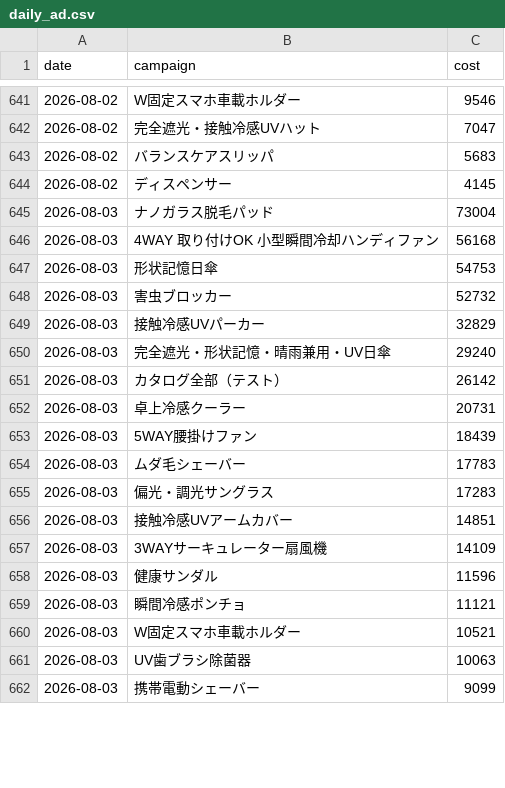
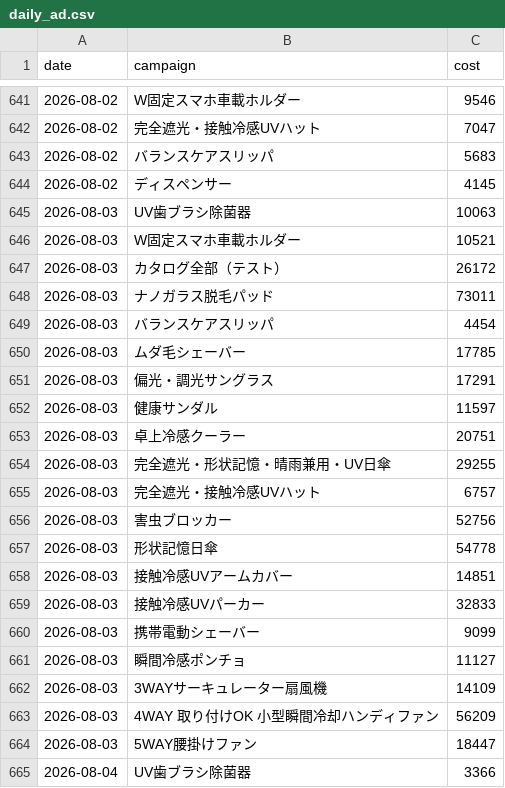
Before and after one commit to finracofficial-cmd/LOOana, a CSV file: data/daily/daily_ad.csv, drawn as a sheet; only a part is shown, gaps mark what is left out; the diff covers the shown part only.

```diff
--- a/data/daily/daily_ad.csv
+++ b/data/daily/daily_ad.csv
@@ -644,19 +644,22 @@ date,campaign,cost
 2026-08-02,ディスペンサー,4145
-2026-08-03,ナノガラス脱毛パッド,73004
-2026-08-03,4WAY 取り付けOK 小型瞬間冷却ハンディファン,56168
-2026-08-03,形状記憶日傘,54753
-2026-08-03,害虫ブロッカー,52732
-2026-08-03,接触冷感UVパーカー,32829
-2026-08-03,完全遮光・形状記憶・晴雨兼用・UV日傘,29240
-2026-08-03,カタログ全部（テスト）,26142
-2026-08-03,卓上冷感クーラー,20731
-2026-08-03,5WAY腰掛けファン,18439
-2026-08-03,ムダ毛シェーバー,17783
-2026-08-03,偏光・調光サングラス,17283
+2026-08-03,UV歯ブラシ除菌器,10063
+2026-08-03,W固定スマホ車載ホルダー,10521
+2026-08-03,カタログ全部（テスト）,26172
+2026-08-03,ナノガラス脱毛パッド,73011
+2026-08-03,バランスケアスリッパ,4454
+2026-08-03,ムダ毛シェーバー,17785
+2026-08-03,偏光・調光サングラス,17291
+2026-08-03,健康サンダル,11597
+2026-08-03,卓上冷感クーラー,20751
+2026-08-03,完全遮光・形状記憶・晴雨兼用・UV日傘,29255
+2026-08-03,完全遮光・接触冷感UVハット,6757
+2026-08-03,害虫ブロッカー,52756
+2026-08-03,形状記憶日傘,54778
 2026-08-03,接触冷感UVアームカバー,14851
+2026-08-03,接触冷感UVパーカー,32833
+2026-08-03,携帯電動シェーバー,9099
+2026-08-03,瞬間冷感ポンチョ,11127
 2026-08-03,3WAYサーキュレーター扇風機,14109
-2026-08-03,健康サンダル,11596
-2026-08-03,瞬間冷感ポンチョ,11121
-2026-08-03,W固定スマホ車載ホルダー,10521
-2026-08-03,UV歯ブラシ除菌器,10063
-2026-08-03,携帯電動シェーバー,9099
+2026-08-03,4WAY 取り付けOK 小型瞬間冷却ハンディファン,56209
+2026-08-03,5WAY腰掛けファン,18447
+2026-08-04,UV歯ブラシ除菌器,3366
```
Also changed, not shown: 19 added rows, 1 removed row and 2 edited cells elsewhere in this file, data/budget-snapshots.csv, data/daily/daily_sales.csv, 6 other files.
